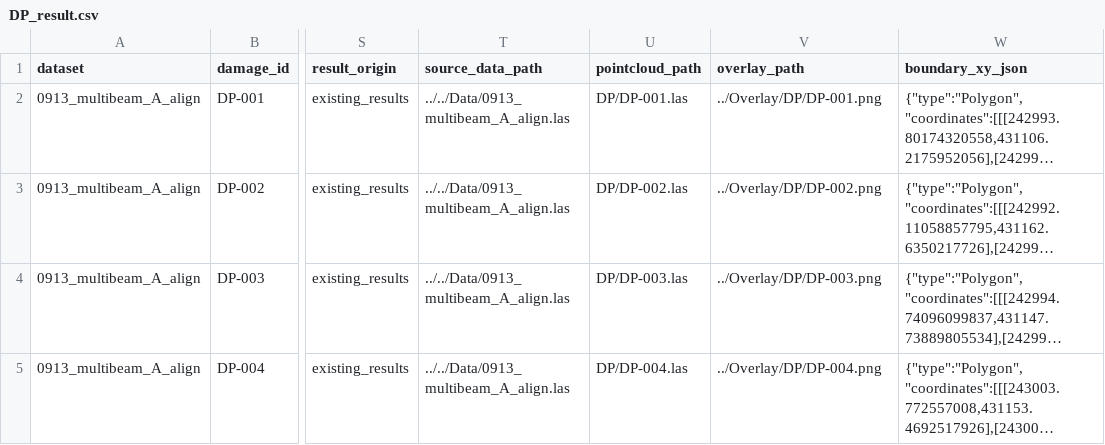
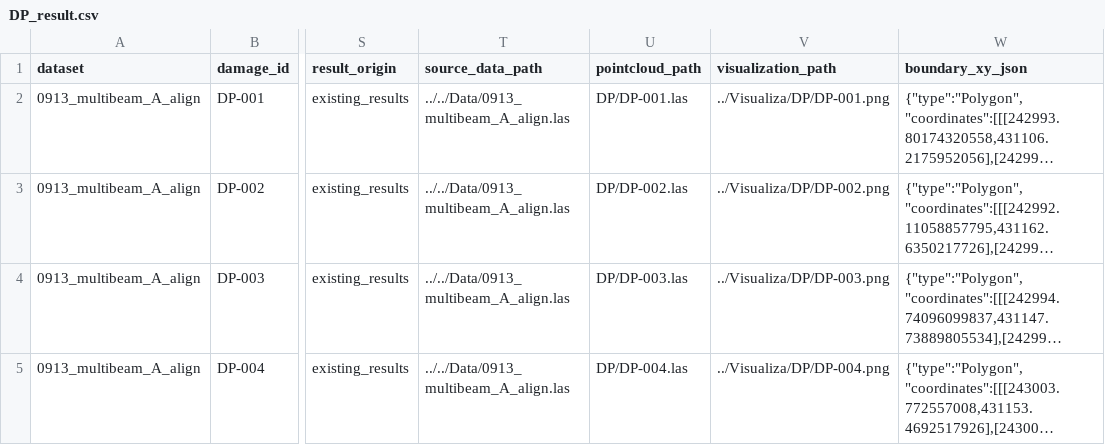
Before and after one commit to Jiwandukong/Dam_Damge_Module, a CSV file: Demo/Multibeam/Output/Result/DP_result.csv, drawn as a sheet; only a part is shown, gaps mark what is left out; long unchanged cells end in …; the diff names each change by its address in the sheet, - before the commit and + after, or states it on an @@ line.

Commit message:
Replace Multibeam overlays with measured 3D Visualiza snapshots

```diff
--- a/Demo/Multibeam/Output/Result/DP_result.csv
+++ b/Demo/Multibeam/Output/Result/DP_result.csv
-V1: overlay_path
+V1: visualization_path
-V2 (visualization_path): ../Overlay/DP/DP-001.png
+V2 (visualization_path): ../Visualiza/DP/DP-001.png
-V3 (visualization_path): ../Overlay/DP/DP-002.png
+V3 (visualization_path): ../Visualiza/DP/DP-002.png
-V4 (visualization_path): ../Overlay/DP/DP-003.png
+V4 (visualization_path): ../Visualiza/DP/DP-003.png
-V5 (visualization_path): ../Overlay/DP/DP-004.png
+V5 (visualization_path): ../Visualiza/DP/DP-004.png
```
Also changed, not shown: Demo/Multibeam/Output/Result/SC_result.csv, 17 other files.
